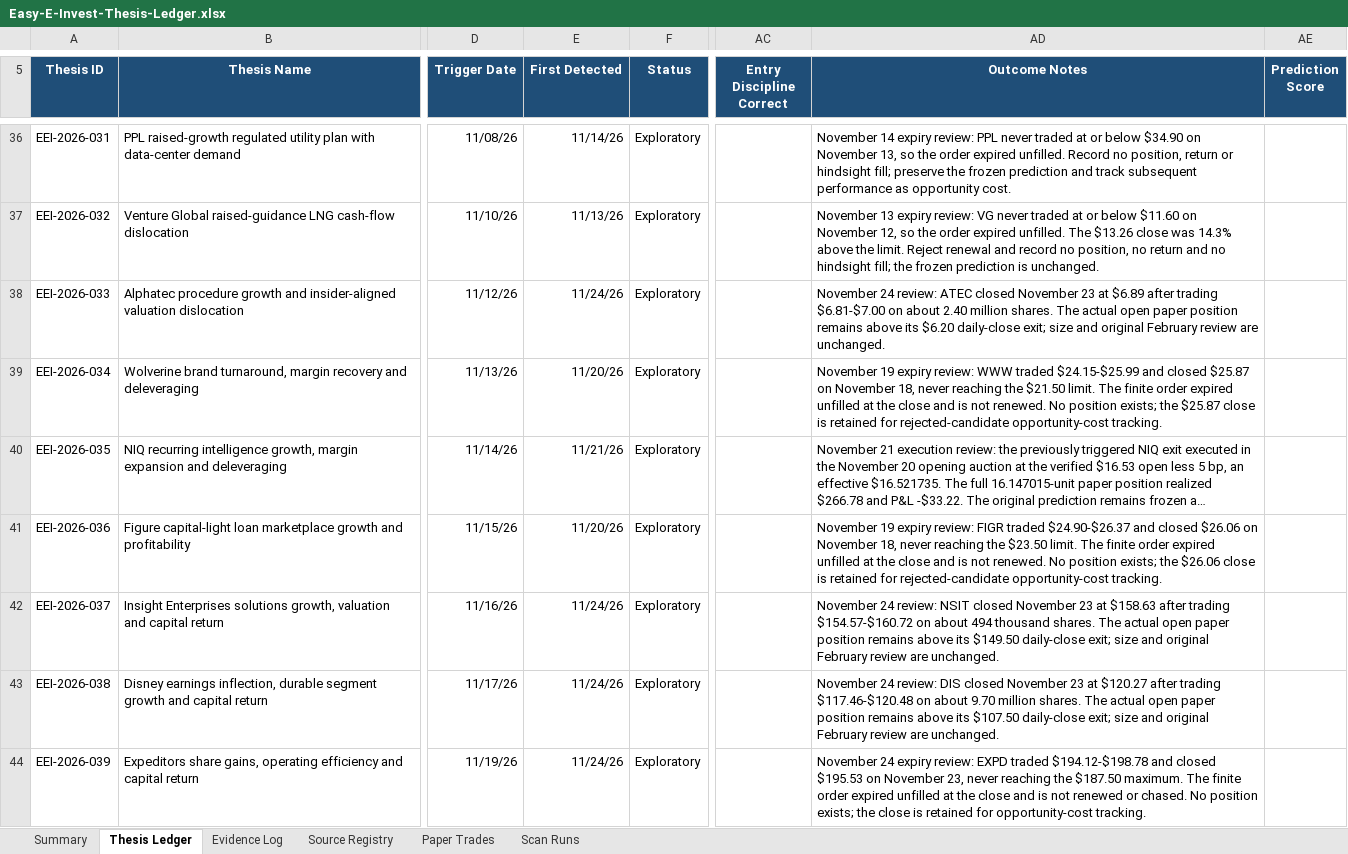
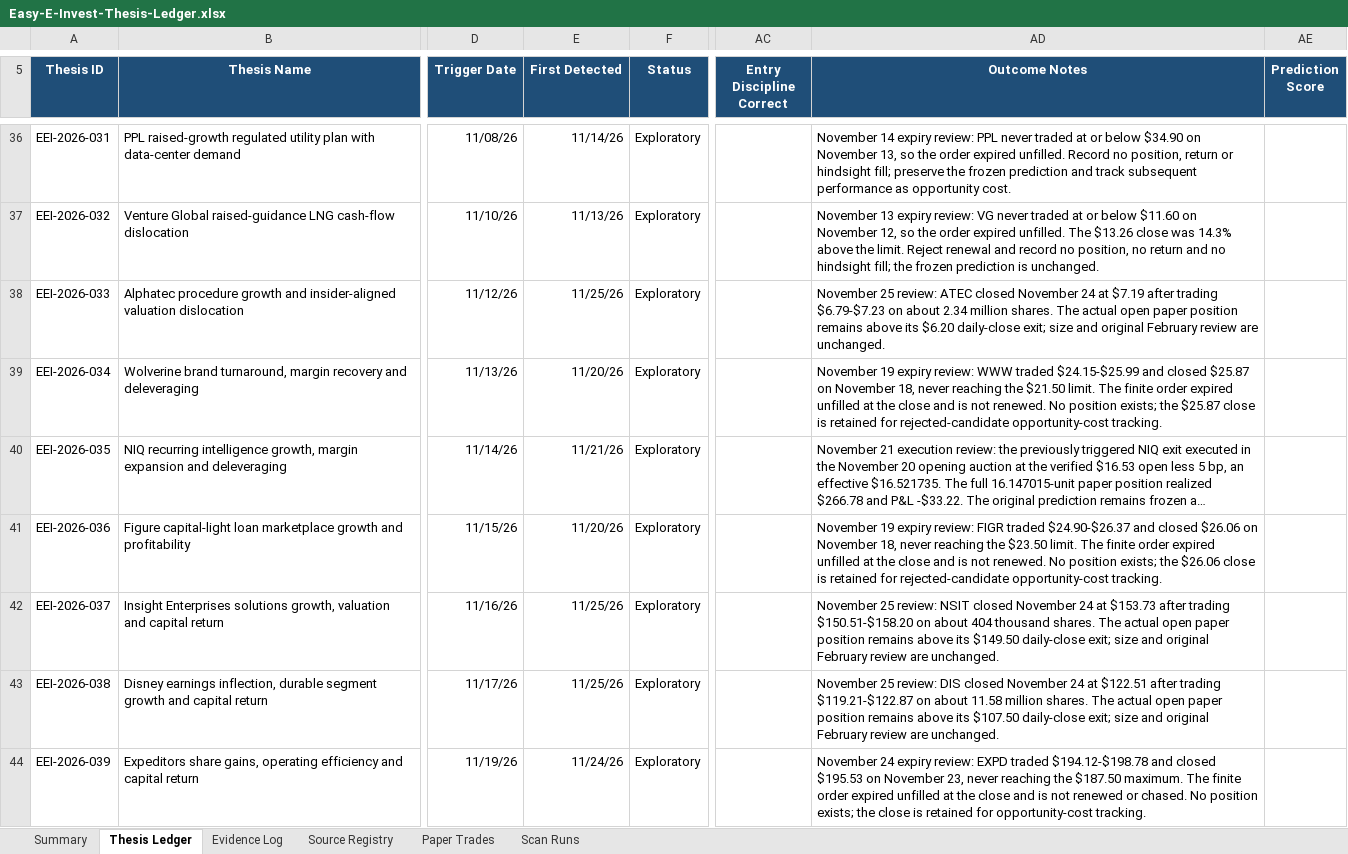
Before and after one commit to john-cosentino/easy-e-invest-dashboard, an Excel workbook: Easy-E-Invest-Thesis-Ledger.xlsx, sheet Thesis Ledger, drawn as a sheet; only a part is shown, gaps mark what is left out; long unchanged cells end in …; values as stored, in another font and other column widths than the file's, no borders; conditional formats and table styles not drawn; the diff covers the shown part only; the diff names each change by its address in the sheet, - before the commit and + after, or states it on an @@ line.

```diff
--- a/Easy-E-Invest-Thesis-Ledger.xlsx (sheet Thesis Ledger)
+++ b/Easy-E-Invest-Thesis-Ledger.xlsx (sheet Thesis Ledger)
-E38 (First Detected): 11/24/26
+E38 (First Detected): 11/25/26
-AD38 (Outcome Notes): November 24 review: ATEC closed November 23 at $6.89 after trading $6.81-$7.00 on about 2.40 million shares.…
+AD38 (Outcome Notes): November 25 review: ATEC closed November 24 at $7.19 after trading $6.79-$7.23 on about 2.34 million shares.…
-E42:E43 (First Detected): 11/24/26
+E42:E43 (First Detected): 11/25/26
-AD42 (Outcome Notes): November 24 review: NSIT closed November 23 at $158.63 after trading $154.57-$160.72 on about 494 thousand shares.…
+AD42 (Outcome Notes): November 25 review: NSIT closed November 24 at $153.73 after trading $150.51-$158.20 on about 404 thousand shares.…
-AD43 (Outcome Notes): November 24 review: DIS closed November 23 at $120.27 after trading $117.46-$120.48 on about 9.70 million shares.…
+AD43 (Outcome Notes): November 25 review: DIS closed November 24 at $122.51 after trading $119.21-$122.87 on about 11.58 million shares.…
```
Also changed, not shown: 1 added row and 6 edited cells elsewhere in this sheet, sheet Evidence Log, sheet Paper Trades, sheet Scan Runs, sheet Summary, 1 other file.
